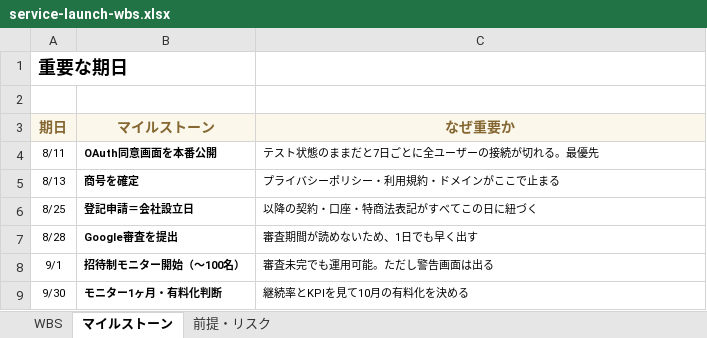
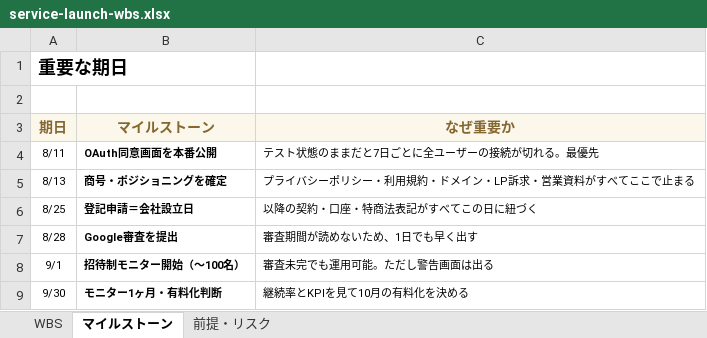
Before and after one commit to sudon-ss/ai-concierge, an Excel workbook: docs/service-launch-wbs.xlsx, sheet マイルストーン, drawn as a sheet; values as stored, in another font and other column widths than the file's, no borders; the diff names each change by its address in the sheet, - before the commit and + after, or states it on an @@ line.

```diff
--- a/docs/service-launch-wbs.xlsx (sheet マイルストーン)
+++ b/docs/service-launch-wbs.xlsx (sheet マイルストーン)
-B5 (マイルストーン): 商号を確定
+B5 (マイルストーン): 商号・ポジショニングを確定
-C5 (なぜ重要か): プライバシーポリシー・利用規約・ドメインがここで止まる
+C5 (なぜ重要か): プライバシーポリシー・利用規約・ドメイン・LP訴求・営業資料がすべてここで止まる
```
Also changed, not shown: sheet WBS, sheet 前提・リスク, formulas that keep their value.
